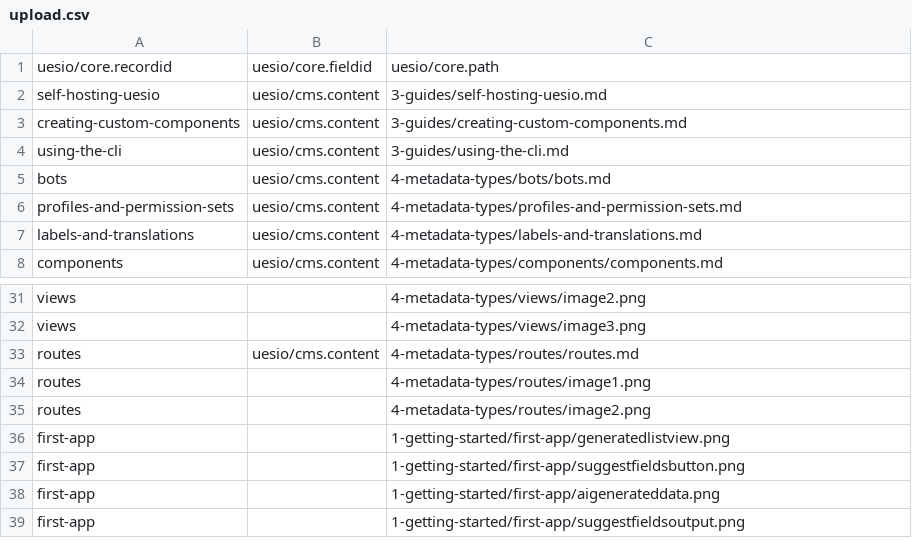
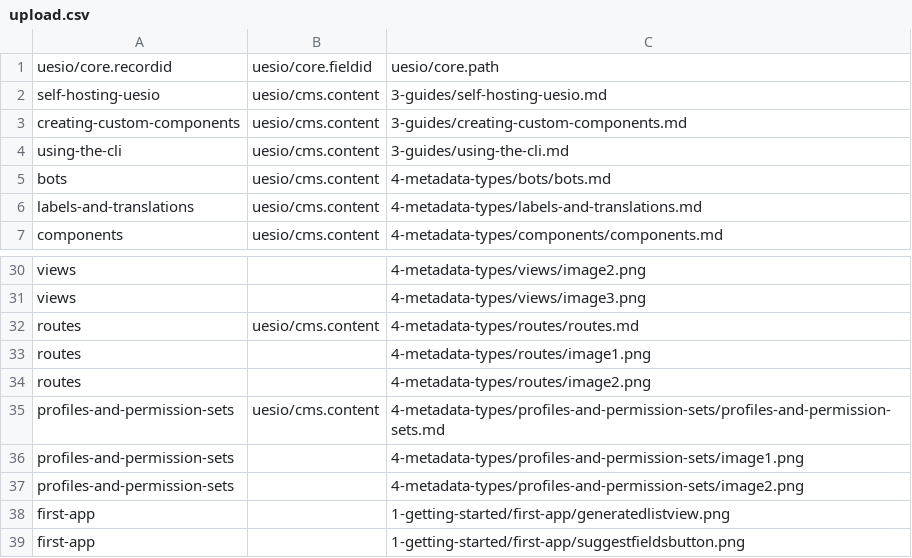
Before and after one commit to ues-io/docs, a CSV file: data/articles/docs/upload.csv, drawn as a sheet; only a part is shown, gaps mark what is left out; the shorter side is filled out with more unchanged rows; removed rows and columns are numbered as before the commit, all else as after; the diff names each change by its address in the sheet, - before the commit and + after, or states it on an @@ line.

Commit message:
Profiles & Permissions Docs (#20)
* Profiles & Permissions Docs

* Update upload.csv

---------

Co-authored-by: Gregg Baxter <68324132+uesio-eng@users.noreply.github.com>
Co-authored-by: Abel Jimenez Molla <abel@ues.io>

```diff
--- a/data/articles/docs/upload.csv
+++ b/data/articles/docs/upload.csv
-row 6: profiles-and-permission-sets | uesio/cms.content | 4-metadata-types/profiles-and-permission-sets.md
+row 35: profiles-and-permission-sets | uesio/cms.content | 4-metadata-types/profiles-and-permission-sets/profiles-and-permission-sets.md
+row 36: profiles-and-permission-sets |  | 4-metadata-types/profiles-and-permission-sets/image1.png
+row 37: profiles-and-permission-sets |  | 4-metadata-types/profiles-and-permission-sets/image2.png
```
Also changed, not shown: 4 other files.
